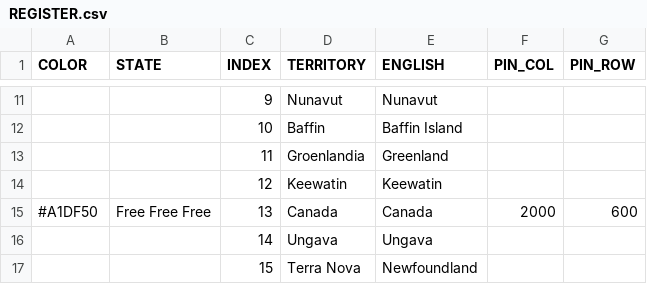
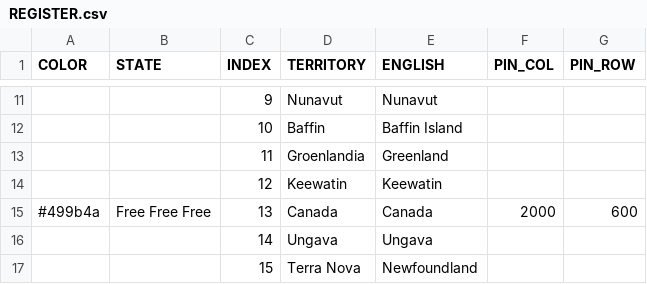
Before and after one commit to MountAye/map-nationstates-philosophers, a CSV file: REGISTER.csv, drawn as a sheet; only a part is shown, gaps mark what is left out.

```diff
--- a/REGISTER.csv
+++ b/REGISTER.csv
@@ -14,3 +14,3 @@ COLOR,STATE,INDEX,TERRITORY,ENGLISH,PIN_COL,PIN_ROW
 ,,12,Keewatin,Keewatin,,
-#A1DF50,Free Free Free,13,Canada,Canada,2000,600
+#499b4a,Free Free Free,13,Canada,Canada,2000,600
 ,,14,Ungava,Ungava,,
```
Also changed, not shown: 1 other file.
